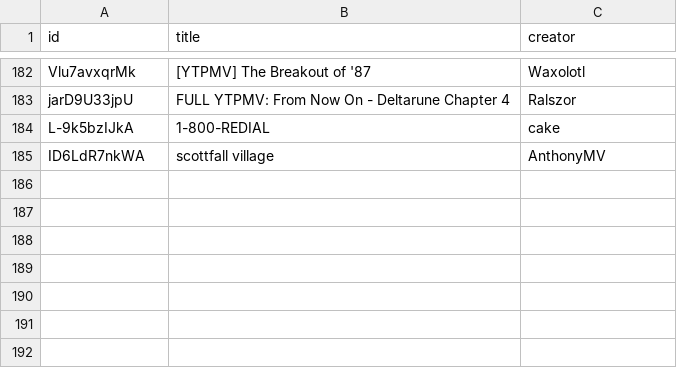
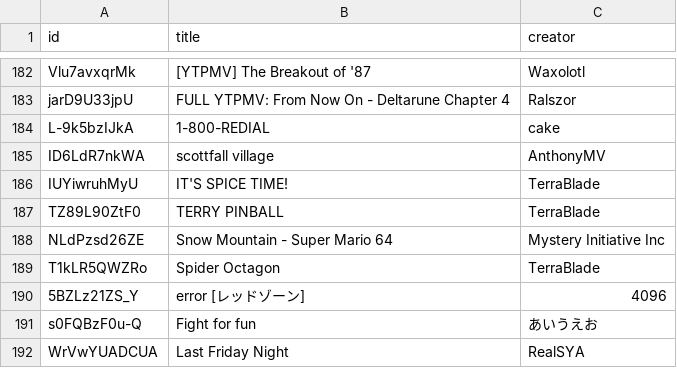
Before and after one commit to bathtubfulloftoast/novassite, a CSV file: src/assets/ytps.csv, drawn as a sheet; only a part is shown, gaps mark what is left out.

```diff
--- a/src/assets/ytps.csv
+++ b/src/assets/ytps.csv
@@ -185 +185,8 @@ L-9k5bzIJkA,1-800-REDIAL,cake
 ID6LdR7nkWA,scottfall village,AnthonyMV
+IUYiwruhMyU,IT'S SPICE TIME!,TerraBlade
+TZ89L90ZtF0,TERRY PINBALL ,TerraBlade
+NLdPzsd26ZE,Snow Mountain - Super Mario 64 ,Mystery Initiative Inc
+T1kLR5QWZRo,Spider Octagon ,TerraBlade
+5BZLz21ZS_Y,error [レッドゾーン],4096
+s0FQBzF0u-Q,Fight for fun ,あいうえお
+WrVwYUADCUA,Last Friday Night ,RealSYA
```
Also changed, not shown: 14 other files.
